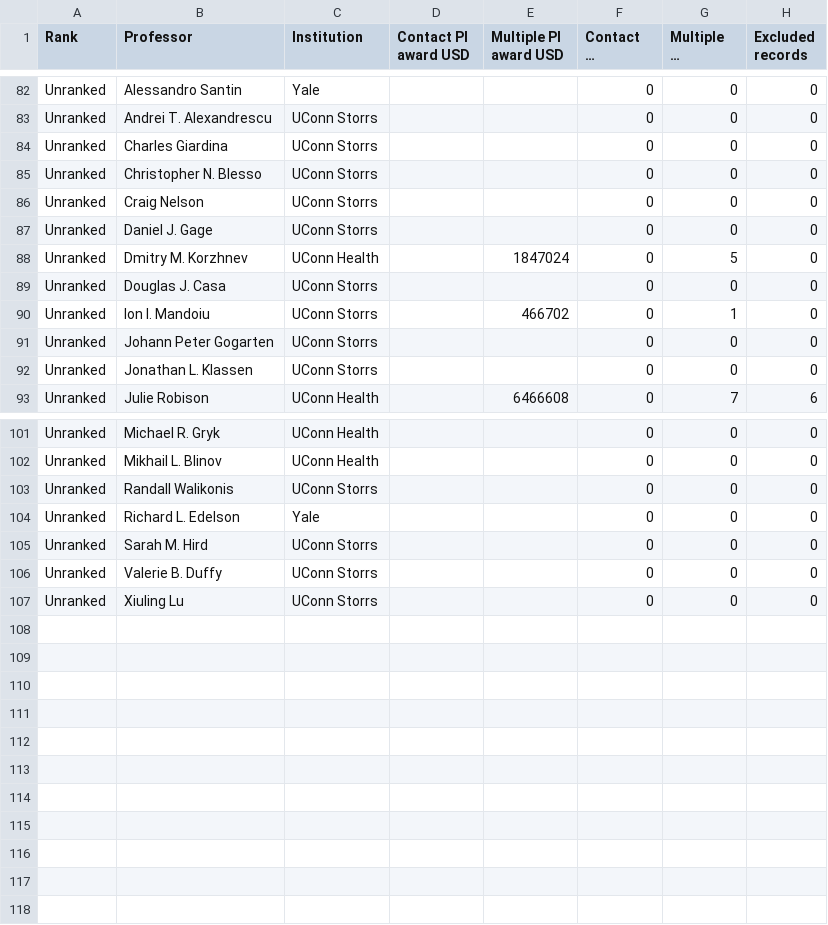
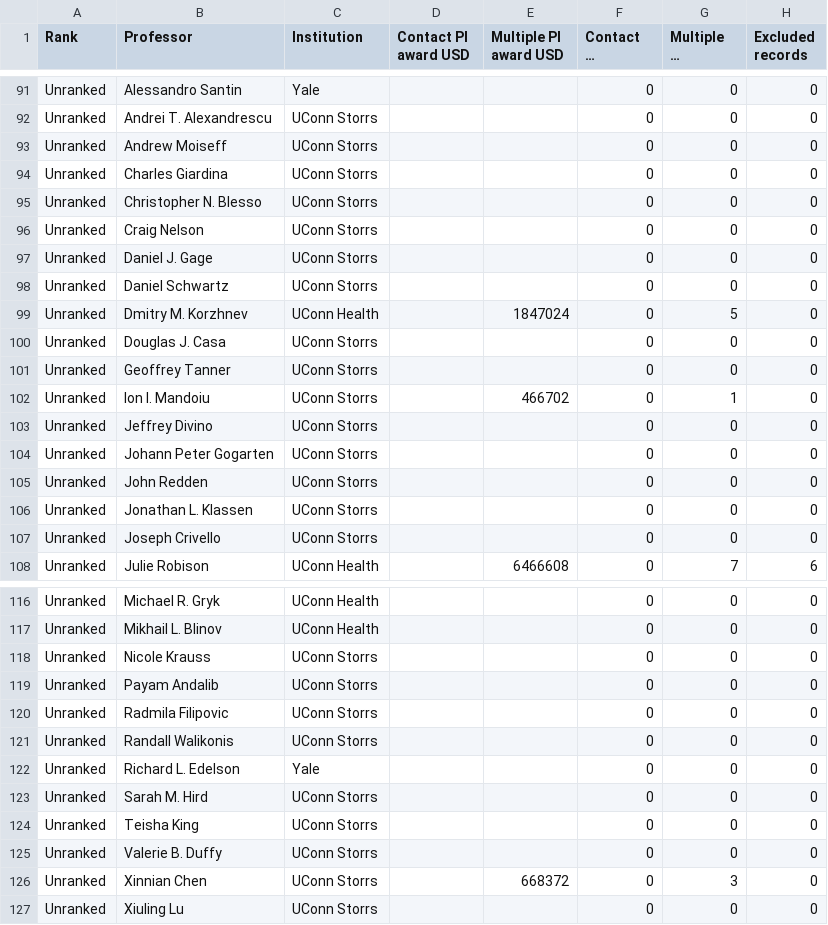
Before and after one commit to BioXAGI/BioXAGI.github.io, a CSV file: biomedical-atlas/funding-ranking.csv, drawn as a sheet; only a part is shown, gaps mark what is left out; long unchanged cells end in …; the diff covers the shown part only; the diff names each change by its address in the sheet, - before the commit and + after, or states it on an @@ line.

Commit message:
Publish biomedical atlas with funding and computational opportunities

```diff
--- a/biomedical-atlas/funding-ranking.csv
+++ b/biomedical-atlas/funding-ranking.csv
+row 93: Unranked | Andrew Moiseff | UConn Storrs |  |  | 0 | 0 | 0
+row 98: Unranked | Daniel Schwartz | UConn Storrs |  |  | 0 | 0 | 0
+row 101: Unranked | Geoffrey Tanner | UConn Storrs |  |  | 0 | 0 | 0
+row 103: Unranked | Jeffrey Divino | UConn Storrs |  |  | 0 | 0 | 0
+row 105: Unranked | John Redden | UConn Storrs |  |  | 0 | 0 | 0
+row 107: Unranked | Joseph Crivello | UConn Storrs |  |  | 0 | 0 | 0
+row 118: Unranked | Nicole Krauss | UConn Storrs |  |  | 0 | 0 | 0
+row 119: Unranked | Payam Andalib | UConn Storrs |  |  | 0 | 0 | 0
+row 120: Unranked | Radmila Filipovic | UConn Storrs |  |  | 0 | 0 | 0
+row 124: Unranked | Teisha King | UConn Storrs |  |  | 0 | 0 | 0
+row 126: Unranked | Xinnian Chen | UConn Storrs |  | 668372 | 0 | 3 | 0
```
Also changed, not shown: 9 added rows and row numbers in column A elsewhere in this file, 4 other files.
